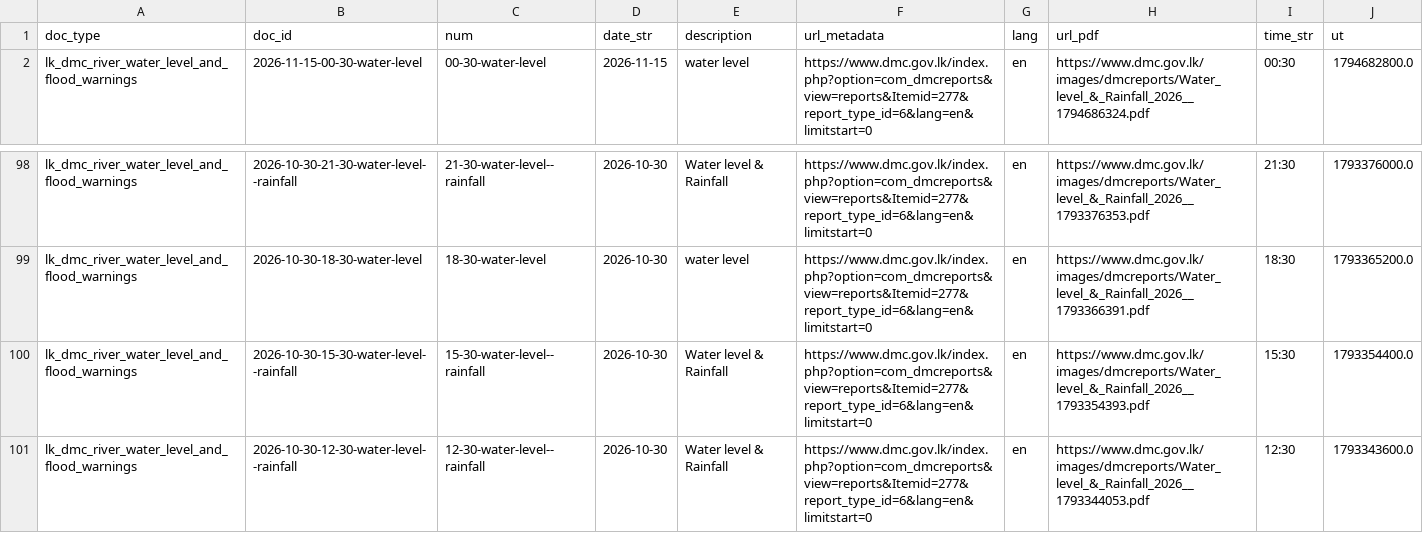
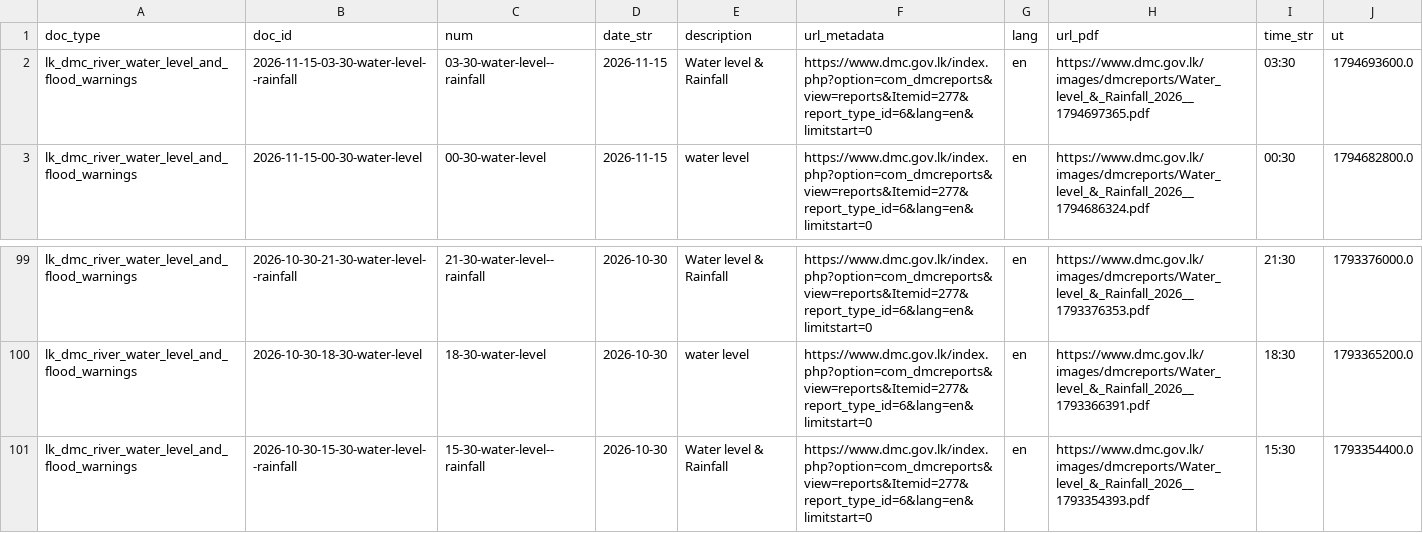
Before and after one commit to nuuuwan/lk_dmc_vis, a TSV file: data/docs_last100.tsv, drawn as a sheet; only a part is shown, gaps mark what is left out; removed rows and columns are numbered as before the commit, all else as after; the diff names each change by its address in the sheet, - before the commit and + after, or states it on an @@ line.

```diff
--- a/data/docs_last100.tsv
+++ b/data/docs_last100.tsv
+row 2: lk_dmc_river_water_level_and_flood_warnings | 2026-11-15-03-30-water-level--rainfall | 03-30-water-level--rainfall | 2026-11-15 | Water level & Rainfall | https://www.dmc.gov.lk/index.php?option=com_dmcreports&view=reports&Itemid=277&report_type_id=6&lang=en&limitstart=0 | en | https://www.dmc.gov.lk/images/dmcreports/Water_level_&_Rainfall_2026__1794697365.pdf | 03:30 | 1794693600.0
-row 101: lk_dmc_river_water_level_and_flood_warnings | 2026-10-30-12-30-water-level--rainfall | 12-30-water-level--rainfall | 2026-10-30 | Water level & Rainfall | https://www.dmc.gov.lk/index.php?option=com_dmcreports&view=reports&Itemid=277&report_type_id=6&lang=en&limitstart=0 | en | https://www.dmc.gov.lk/images/dmcreports/Water_level_&_Rainfall_2026__1793344053.pdf | 12:30 | 1793343600.0
```
Also changed, not shown: 43 other files.
